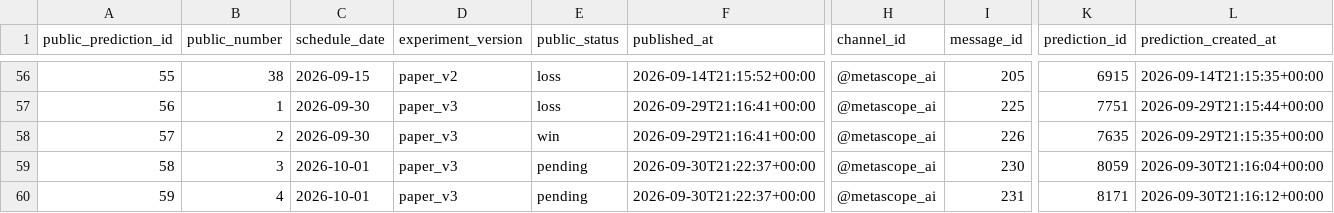
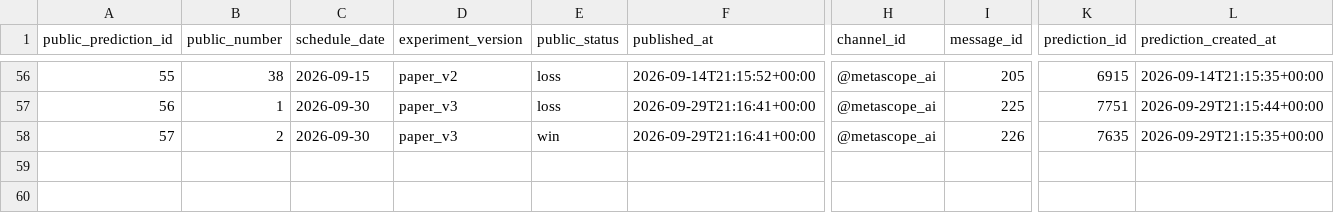
Before and after one commit to metascope-ai/metascope-public-data, a CSV file: data/public_channel_predictions.csv, drawn as a sheet; only a part is shown, gaps mark what is left out; rows hold the shown columns only; the diff names each change by its address in the sheet, - before the commit and + after, or states it on an @@ line.

Commit message:
Update public prediction data

```diff
--- a/data/public_channel_predictions.csv
+++ b/data/public_channel_predictions.csv
-row 59: 58 | 3 | 2026-10-01 | paper_v3 | pending | 2026-09-30T21:22:37+00:00 | @metascope_ai | 230 | 8059 | 2026-09-30T21:16:04+00:00
-row 60: 59 | 4 | 2026-10-01 | paper_v3 | pending | 2026-09-30T21:22:37+00:00 | @metascope_ai | 231 | 8171 | 2026-09-30T21:16:12+00:00
```
Also changed, not shown: 3 other files.
